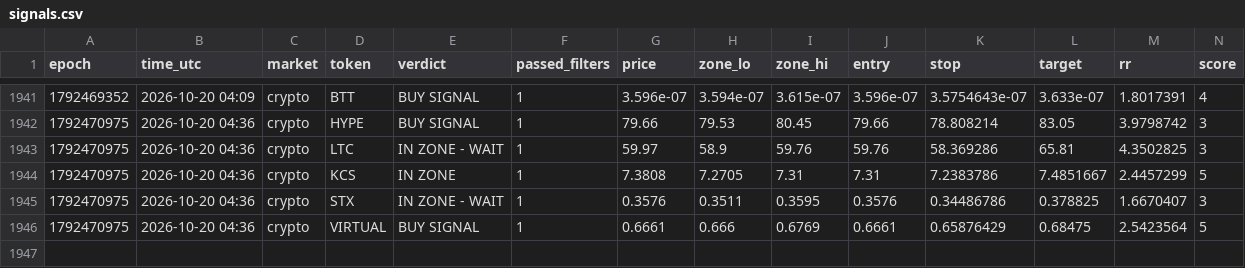
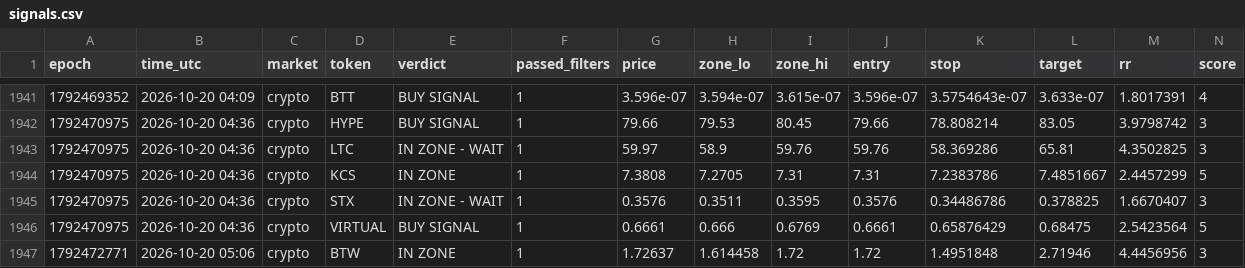
Before and after one commit to 4MonkeyAlertZone/Scanner, a CSV file: signals.csv, drawn as a sheet; only a part is shown, gaps mark what is left out; rows hold the shown columns only; the diff names each change by its address in the sheet, - before the commit and + after, or states it on an @@ line.

Commit message:
Update signal log

```diff
--- a/signals.csv
+++ b/signals.csv
+row 1947: 1792472771 | 2026-10-20 05:06 | crypto | BTW | IN ZONE | 1 | 1.72637 | 1.614458 | 1.72 | 1.72 | 1.4951848 | 2.71946 | 4.4456956 | 3
```
Also changed, not shown: paper_trades.csv.
